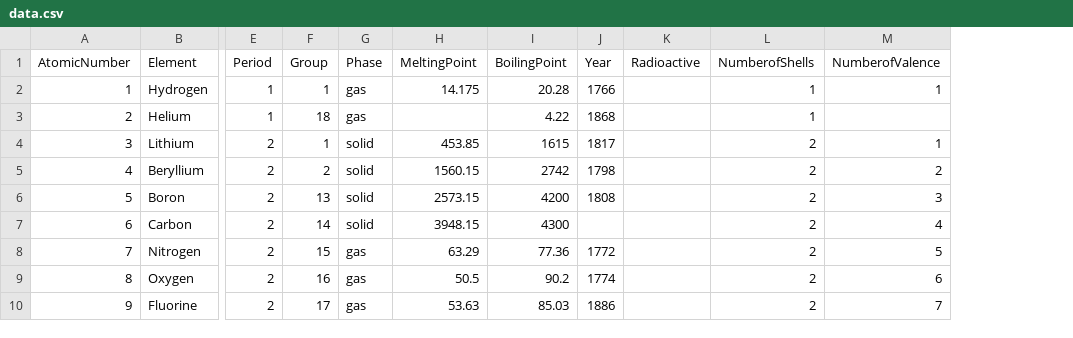
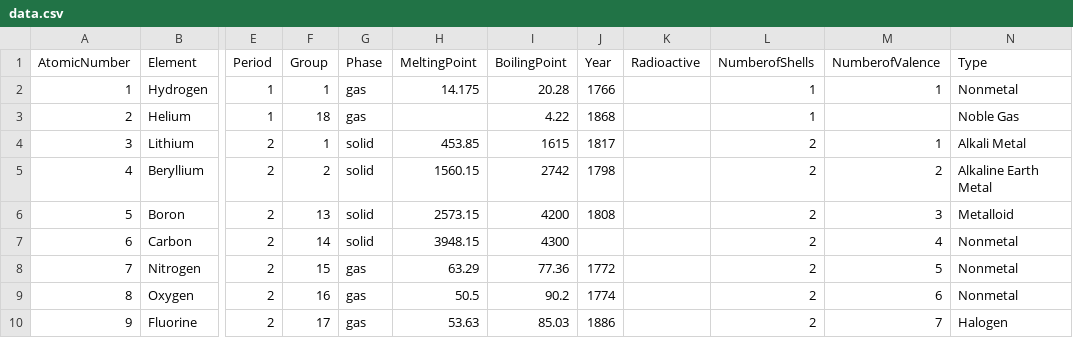
Before and after one commit to pkncoder/Periodic_Knowledge, a CSV file: data.csv, drawn as a sheet; only a part is shown, gaps mark what is left out; the diff names each change by its address in the sheet, - before the commit and + after, or states it on an @@ line.

Commit message:
Added type, and still need to fix Name/Symbol find

```diff
--- a/data.csv
+++ b/data.csv
+column N (Type), rows 2-10: Nonmetal | Noble Gas | Alkali Metal | Alkaline Earth Metal | Metalloid | Nonmetal | Nonmetal | Nonmetal | Halogen
```
Also changed, not shown: 2 other files.
